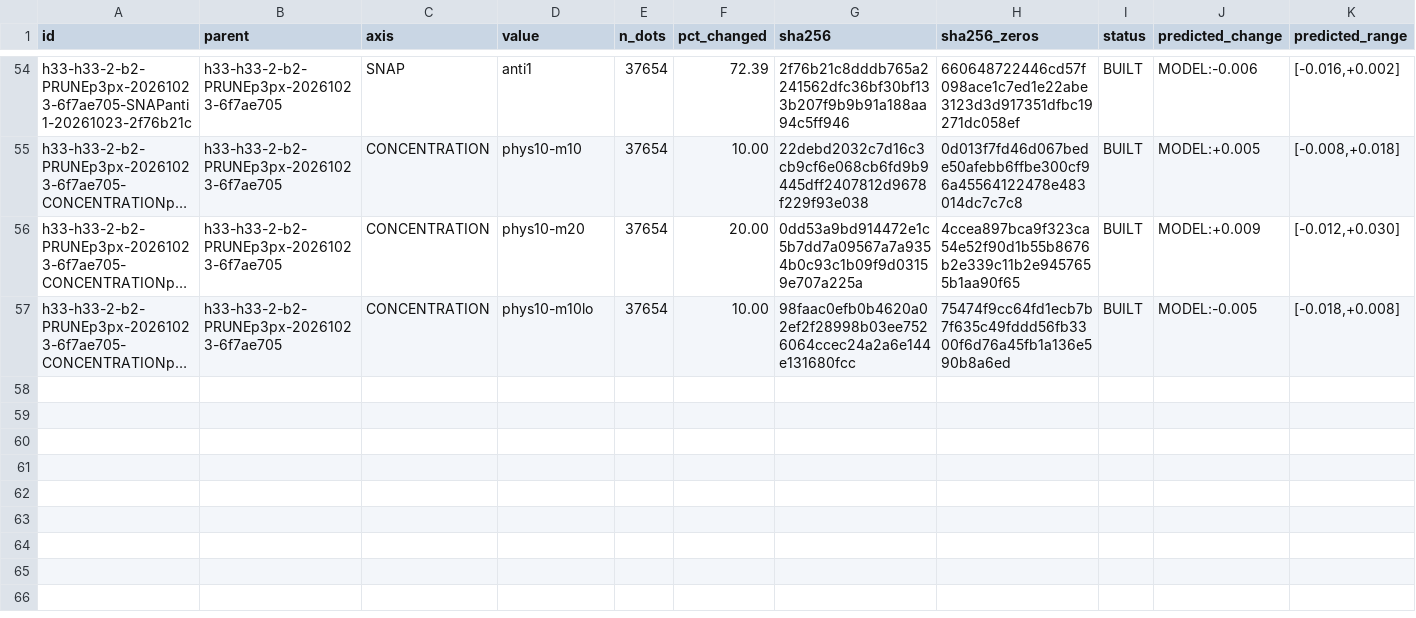
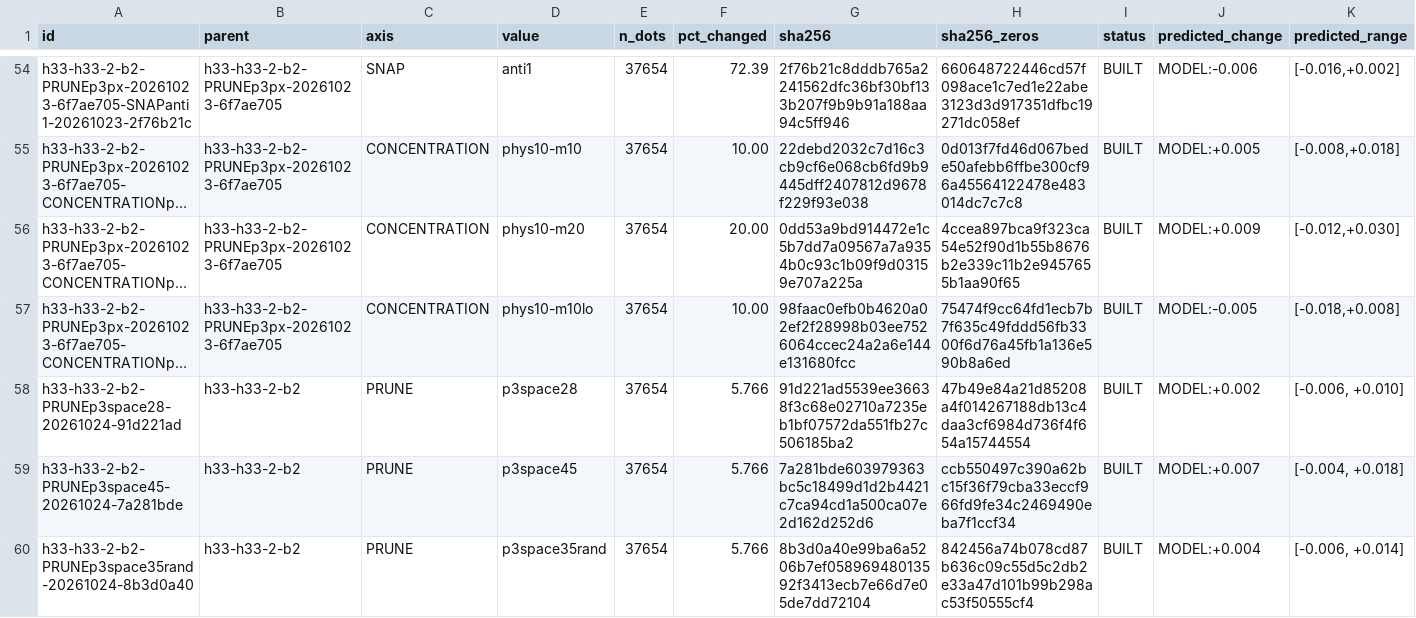
Before and after one commit to buffedlizard55-lab/GEMSDOE88, a CSV file: ledger/submissions.csv, drawn as a sheet; only a part is shown, gaps mark what is left out; long unchanged cells end in …; rows hold the shown columns only; the diff names each change by its address in the sheet, - before the commit and + after, or states it on an @@ line.

Commit message:
PRUNE spacing-lock dose ladder + random-order control; rebuild queue rasters byte-exactly (IR-88-54)
- scripts/build_prune_spacing_dose_variants.py: matched triplet on R0 (collar 300 m,
  2,171 donors, N=37,654, same pool/seed) isolating the refill spacing lock:
  p3space28 91d221ad, p3space45 7a281bde, p3space35rand 8b3d0a40 (seeded random order).
- scripts/rebuild_prune_spaced_artifacts.py: rebuild the two ledgered spaced arms that
  were absent from the checkout; both reproduce their recorded SHA-256 byte-exactly
  (49fff49b / 07bd8182), so slot 2 is executable for the first time.
- Result: dose saturates (blind SGMC +0.0034/+0.0057 vs R0; ranked 3.5 px +0.0050) and the
  random-order control lands 0.0001 from the ranked arm, so the label-free field is
  worthless for refill placement; geometry shows the lock acts as a novelty radius
  (refill-pair NN 17-19 px; distance to surviving dots 5.9->8.7 px).
- 3 ledger rows, 3 mechanism cards, prereg, hardened validator JSON, evidence reports,
  9 new tests; no slot used, no submission, R0 0.2778 remains CLAIM.

Co-authored-by: arena-agent <297053741+arena-agent@users.noreply.github.com>

```diff
--- a/ledger/submissions.csv
+++ b/ledger/submissions.csv
+row 58: h33-h33-2-b2-PRUNEp3space28-20261024-91d221ad | h33-h33-2-b2 | PRUNE | p3space28 | 37654 | 5.766 | 91d221ad5539ee36638f3c68e02710a7235eb1bf07572da551fb27c506185ba2 | 47b49e84a21d85208a4f014267188db13c4daa3cf6984d736f4f654a15744554 | BUILT | MODEL:+0.002 | [-0.006, +0.010]
+row 59: h33-h33-2-b2-PRUNEp3space45-20261024-7a281bde | h33-h33-2-b2 | PRUNE | p3space45 | 37654 | 5.766 | 7a281bde603979363bc5c18499d1d2b4421c7ca94cd1a500ca07e2d162d252d6 | ccb550497c390a62bc15f36f79cba33eccf966fd9fe34c2469490eba7f1ccf34 | BUILT | MODEL:+0.007 | [-0.004, +0.018]
+row 60: h33-h33-2-b2-PRUNEp3space35rand-20261024-8b3d0a40 | h33-h33-2-b2 | PRUNE | p3space35rand | 37654 | 5.766 | 8b3d0a40e99ba6a5206b7ef05896948013592f3413ecb7e66d7e05de7dd72104 | 842456a74b078cd87b636c09c55d5c2db2e33a47d101b99b298ac53f50555cf4 | BUILT | MODEL:+0.004 | [-0.006, +0.014]
```
Also changed, not shown: 20 other files.
